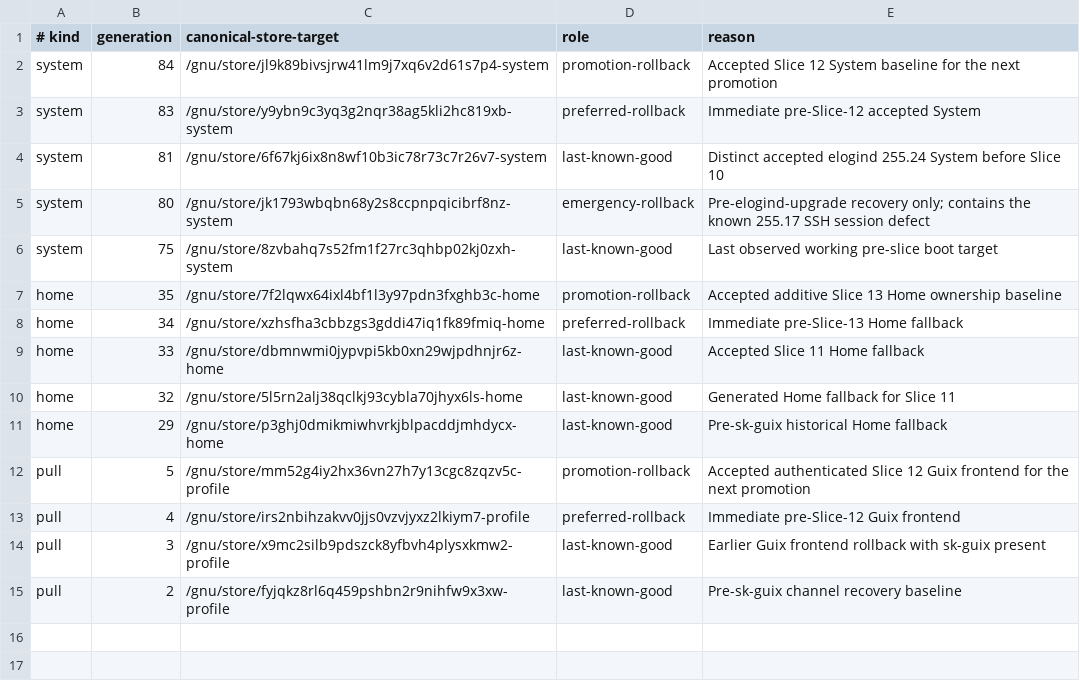
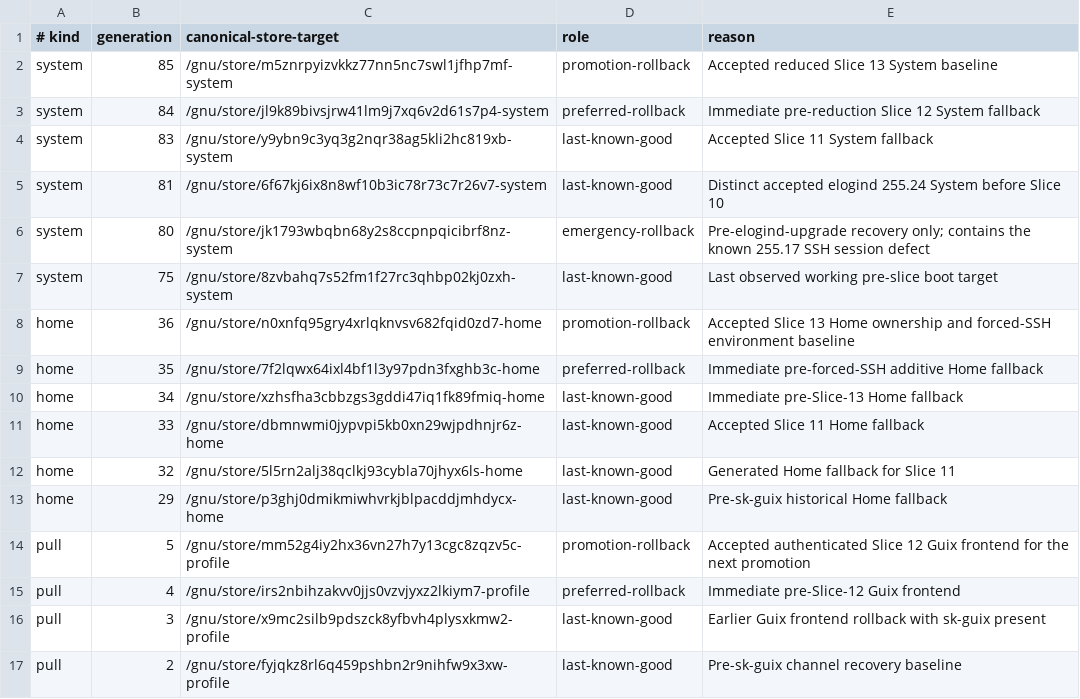
Before and after one commit to skydive420dz/guix-dotfiles, a TSV file: guix/machines/guixpc/generation-pins.tsv, drawn as a sheet.

Commit message:
docs: accept Slice 13 runtime ownership

```diff
--- a/guix/machines/guixpc/generation-pins.tsv
+++ b/guix/machines/guixpc/generation-pins.tsv
@@ -1,4 +1,5 @@
 # kind	generation	canonical-store-target	role	reason
-system	84	/gnu/store/jl9k89bivsjrw41lm9j7xq6v2d61s7p4-system	promotion-rollback	Accepted Slice 12 System baseline for the next promotion
-system	83	/gnu/store/y9ybn9c3yq3g2nqr38ag5kli2hc819xb-system	preferred-rollback	Immediate pre-Slice-12 accepted System
+system	85	/gnu/store/m5znrpyizvkkz77nn5nc7swl1jfhp7mf-system	promotion-rollback	Accepted reduced Slice 13 System baseline
+system	84	/gnu/store/jl9k89bivsjrw41lm9j7xq6v2d61s7p4-system	preferred-rollback	Immediate pre-reduction Slice 12 System fallback
+system	83	/gnu/store/y9ybn9c3yq3g2nqr38ag5kli2hc819xb-system	last-known-good	Accepted Slice 11 System fallback
 system	81	/gnu/store/6f67kj6ix8n8wf10b3ic78r73c7r26v7-system	last-known-good	Distinct accepted elogind 255.24 System before Slice 10
@@ -6,4 +7,5 @@ system	80	/gnu/store/jk1793wbqbn68y2s8ccpnpqicibrf8nz-system	emergency-rollback
 system	75	/gnu/store/8zvbahq7s52fm1f27rc3qhbp02kj0zxh-system	last-known-good	Last observed working pre-slice boot target
-home	35	/gnu/store/7f2lqwx64ixl4bf1l3y97pdn3fxghb3c-home	promotion-rollback	Accepted additive Slice 13 Home ownership baseline
-home	34	/gnu/store/xzhsfha3cbbzgs3gddi47iq1fk89fmiq-home	preferred-rollback	Immediate pre-Slice-13 Home fallback
+home	36	/gnu/store/n0xnfq95gry4xrlqknvsv682fqid0zd7-home	promotion-rollback	Accepted Slice 13 Home ownership and forced-SSH environment baseline
+home	35	/gnu/store/7f2lqwx64ixl4bf1l3y97pdn3fxghb3c-home	preferred-rollback	Immediate pre-forced-SSH additive Home fallback
+home	34	/gnu/store/xzhsfha3cbbzgs3gddi47iq1fk89fmiq-home	last-known-good	Immediate pre-Slice-13 Home fallback
 home	33	/gnu/store/dbmnwmi0jypvpi5kb0xn29wjpdhnjr6z-home	last-known-good	Accepted Slice 11 Home fallback
```
Also changed, not shown: 3 other files.
